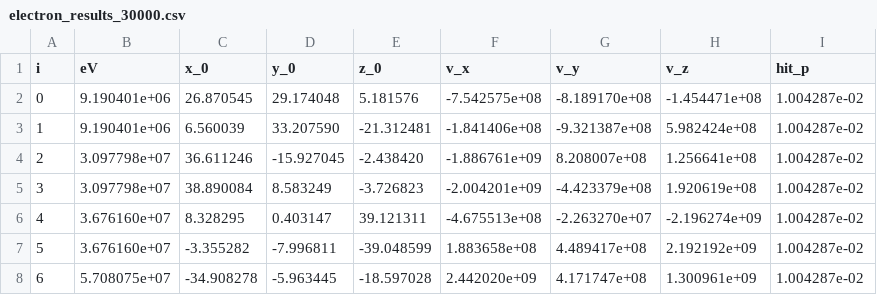
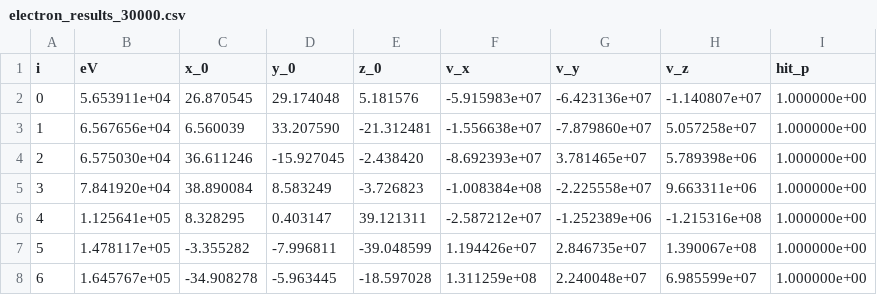
Before and after one commit to s348174/Magnetic_Active_Radiation_Shielding, a CSV file: bayesian_optimization/results/seed_30000/electron_results_30000.csv, drawn as a sheet; only a part is shown; the diff covers the shown part only.

```diff
--- a/bayesian_optimization/results/seed_30000/electron_results_30000.csv
+++ b/bayesian_optimization/results/seed_30000/electron_results_30000.csv
@@ -1,8 +1,8 @@
 i,eV,x_0,y_0,z_0,v_x,v_y,v_z,hit_p
-0,9.190401e+06,26.870545,29.174048,5.181576,-7.542575e+08,-8.189170e+08,-1.454471e+08,1.004287e-02
-1,9.190401e+06,6.560039,33.207590,-21.312481,-1.841406e+08,-9.321387e+08,5.982424e+08,1.004287e-02
-2,3.097798e+07,36.611246,-15.927045,-2.438420,-1.886761e+09,8.208007e+08,1.256641e+08,1.004287e-02
-3,3.097798e+07,38.890084,8.583249,-3.726823,-2.004201e+09,-4.423379e+08,1.920619e+08,1.004287e-02
-4,3.676160e+07,8.328295,0.403147,39.121311,-4.675513e+08,-2.263270e+07,-2.196274e+09,1.004287e-02
-5,3.676160e+07,-3.355282,-7.996811,-39.048599,1.883658e+08,4.489417e+08,2.192192e+09,1.004287e-02
-6,5.708075e+07,-34.908278,-5.963445,-18.597028,2.442020e+09,4.171747e+08,1.300961e+09,1.004287e-02
+0,5.653911e+04,26.870545,29.174048,5.181576,-5.915983e+07,-6.423136e+07,-1.140807e+07,1.000000e+00
+1,6.567656e+04,6.560039,33.207590,-21.312481,-1.556638e+07,-7.879860e+07,5.057258e+07,1.000000e+00
+2,6.575030e+04,36.611246,-15.927045,-2.438420,-8.692393e+07,3.781465e+07,5.789398e+06,1.000000e+00
+3,7.841920e+04,38.890084,8.583249,-3.726823,-1.008384e+08,-2.225558e+07,9.663311e+06,1.000000e+00
+4,1.125641e+05,8.328295,0.403147,39.121311,-2.587212e+07,-1.252389e+06,-1.215316e+08,1.000000e+00
+5,1.478117e+05,-3.355282,-7.996811,-39.048599,1.194426e+07,2.846735e+07,1.390067e+08,1.000000e+00
+6,1.645767e+05,-34.908278,-5.963445,-18.597028,1.311259e+08,2.240048e+07,6.985599e+07,1.000000e+00
```
Also changed, not shown: 16 edited cells elsewhere in this file, bayesian_optimization/results/seed_30000/carbon_results_30000.csv, bayesian_optimization/results/seed_30000/helium_results_30000.csv, 57 other files.
